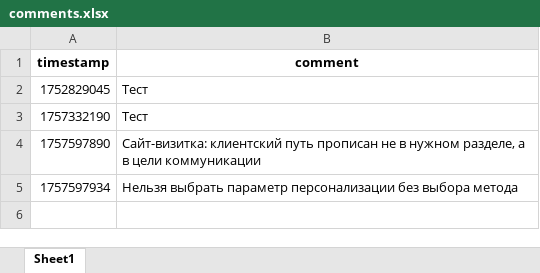
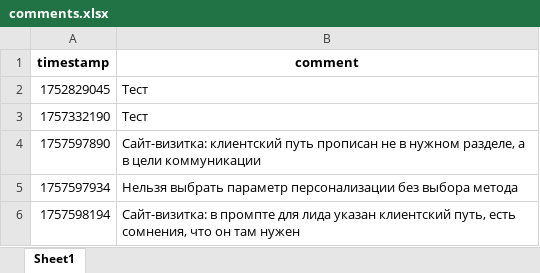
Before and after one commit to fruitpicker01/E_mail_gen, an Excel workbook: comments/comments.xlsx, sheet Sheet1, drawn as a sheet; values as stored, in another font and other column widths than the file's, no borders; the diff names each change by its address in the sheet, - before the commit and + after, or states it on an @@ line.

Commit message:
update comments.xlsx (1757598194)

```diff
--- a/comments/comments.xlsx (sheet Sheet1)
+++ b/comments/comments.xlsx (sheet Sheet1)
+row 6: 1757598194 | Сайт-визитка: в промпте для лида указан клиентский путь, есть сомнения, что он там нужен
```
